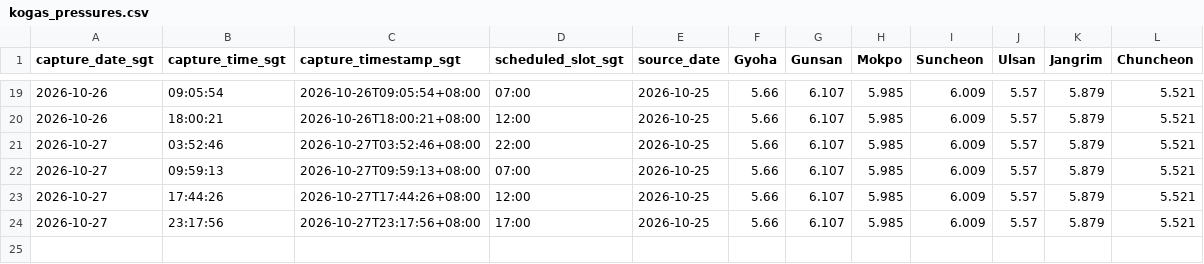
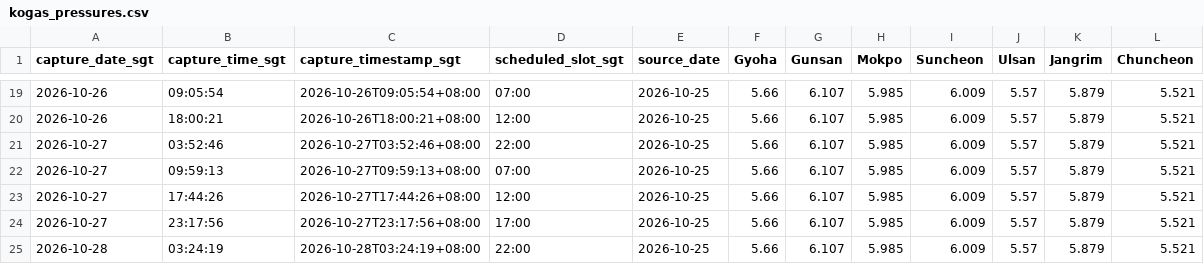
Before and after one commit to nxiongkpler/kogas-gas-pressure, a CSV file: data/kogas_pressures.csv, drawn as a sheet; only a part is shown, gaps mark what is left out.

```diff
--- a/data/kogas_pressures.csv
+++ b/data/kogas_pressures.csv
@@ -24 +24,2 @@ capture_date_sgt,capture_time_sgt,capture_timestamp_sgt,scheduled_slot_sgt,sourc
 2026-10-27,23:17:56,2026-10-27T23:17:56+08:00,17:00,2026-10-25,5.66,6.107,5.985,6.009,5.57,5.879,5.521
+2026-10-28,03:24:19,2026-10-28T03:24:19+08:00,22:00,2026-10-25,5.66,6.107,5.985,6.009,5.57,5.879,5.521
```
